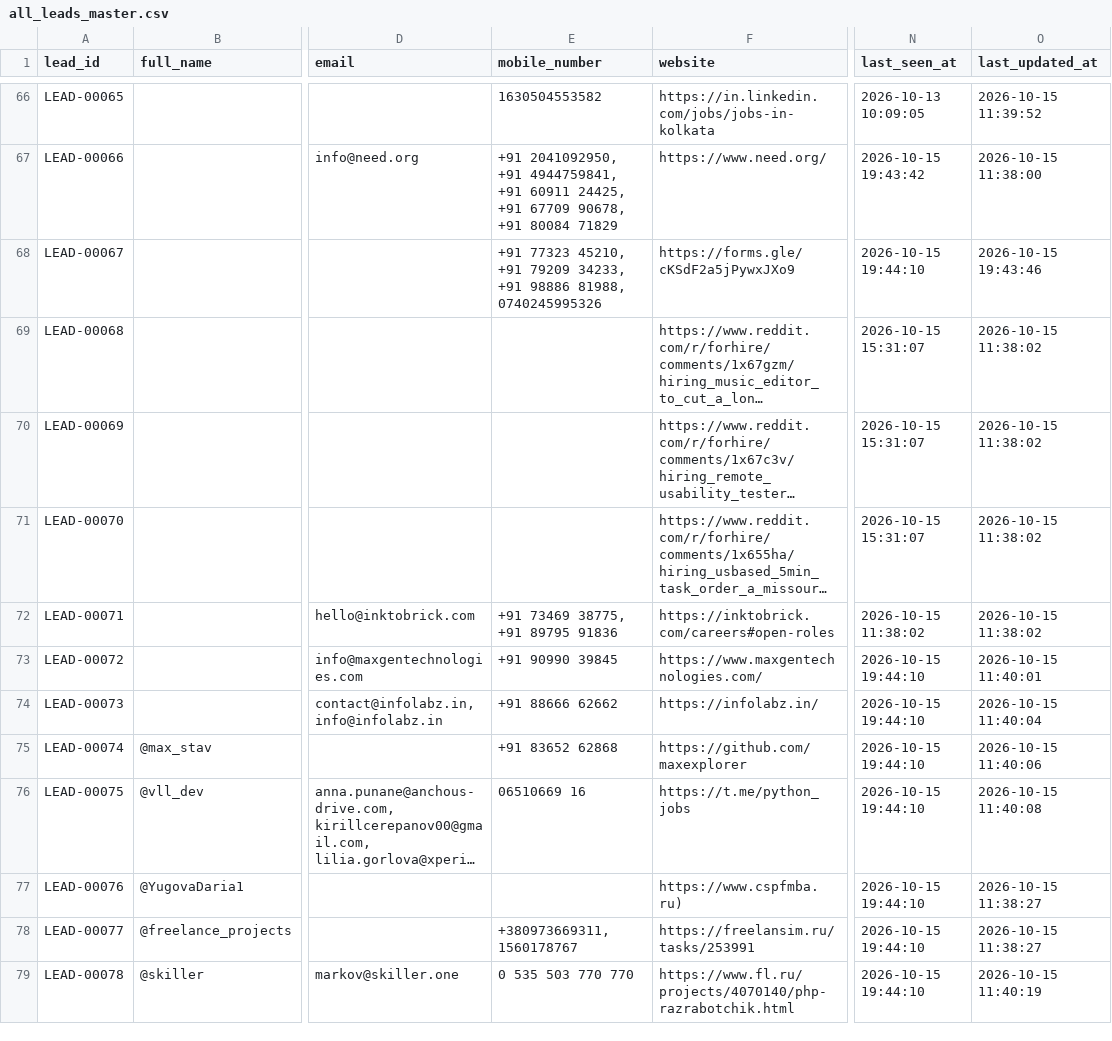
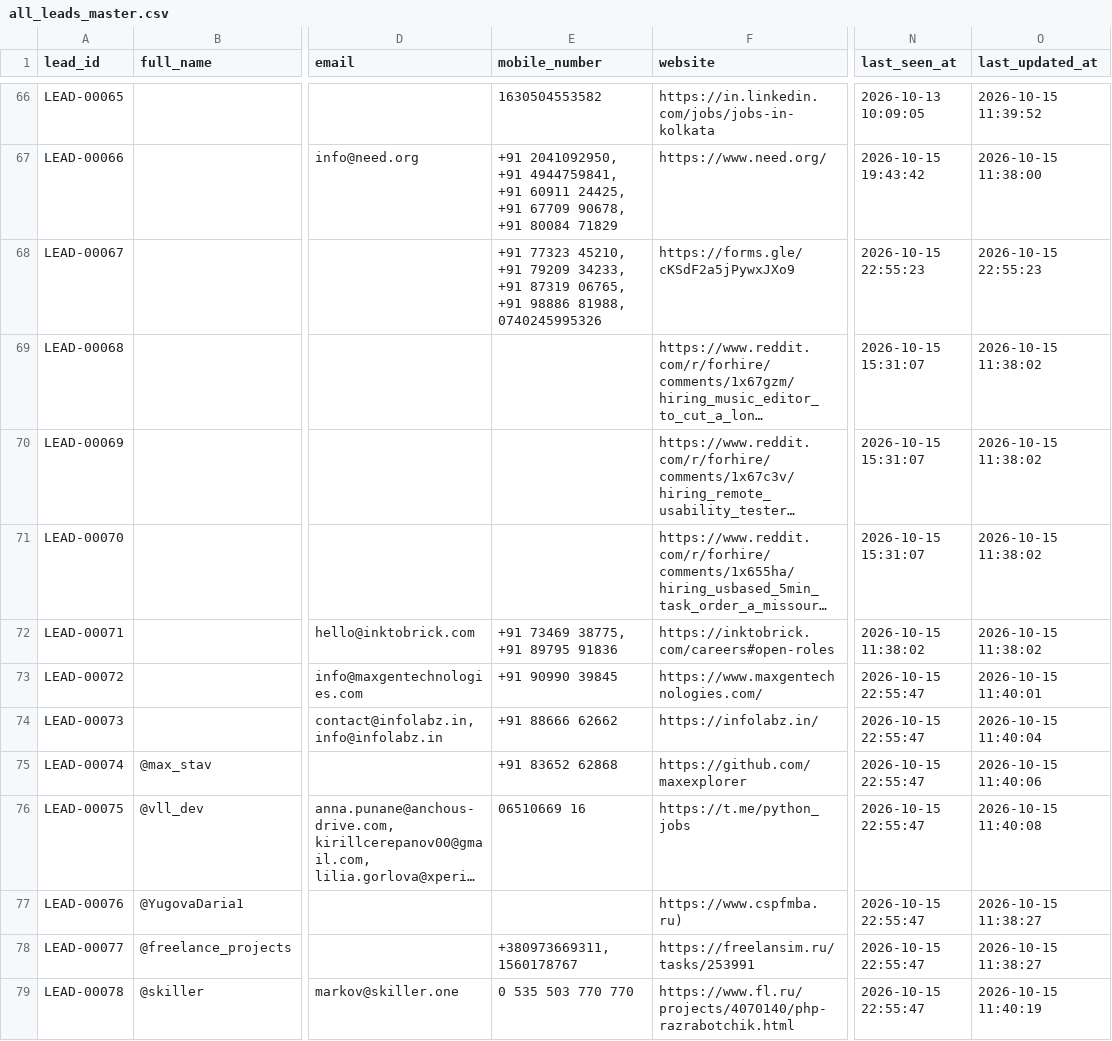
Before and after one commit to yashvi19031998-lgtm/mini-ecommerce-interview-practical, a CSV file: test-demo/all_leads_master.csv, drawn as a sheet; only a part is shown, gaps mark what is left out; long unchanged cells end in …; the diff covers the shown part only; the diff names each change by its address in the sheet, - before the commit and + after, or states it on an @@ line.

```diff
--- a/test-demo/all_leads_master.csv
+++ b/test-demo/all_leads_master.csv
-E68 (mobile_number): …34233, +91 98886 81988,…
+E68 (mobile_number): …34233, +91 87319 06765, +91 98886 81988,…
-N68 (last_seen_at): 2026-10-15 19:44:10
+N68 (last_seen_at): 2026-10-15 22:55:23
-O68 (last_updated_at): 2026-10-15 19:43:46
+O68 (last_updated_at): 2026-10-15 22:55:23
-N73:N79 (last_seen_at): 2026-10-15 19:44:10
+N73:N79 (last_seen_at): 2026-10-15 22:55:47
```
Also changed, not shown: 3 added rows and 16 edited cells elsewhere in this file.
